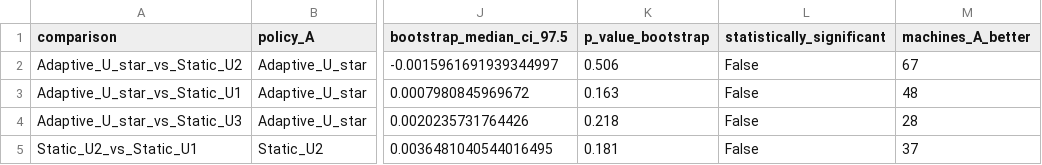
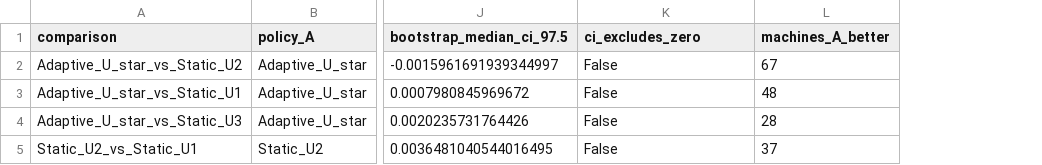
Before and after one commit to Nani040905/Cloud-Mini-Project, a CSV file: results/phase2/paired_policy_difference.csv, drawn as a sheet; only a part is shown, gaps mark what is left out; removed rows and columns are numbered as before the commit, all else as after; the diff names each change by its address in the sheet, - before the commit and + after, or states it on an @@ line.

Commit message:
feat(phase2): audit reliability layer and bootstrap reporting
- Refactor Phase 2.1 reliability decomposition as pure analysis layer over authoritative Phase 1 allocations
- Ingest calibrated beta values dynamically from results/allocation_results.csv (zero hardcoded parameters)
- Generate and seal results/phase2/phase1_test_allocations.parquet verified against Phase 1 metrics (atol=1e-6)
- Add test_08 in scripts/phase2/test_reliability.py to verify exact allocation and metric reproduction
- Remove informal bootstrap p-value claim from scripts/phase2/bootstrap.py; report empirical 95% bootstrap CI
- Generate results/phase2/machine_comparison_u2_vs_ustar.csv with Top 10 advantage/disadvantage machine breakdowns
- All 37 unit tests PASS

```diff
--- a/results/phase2/paired_policy_difference.csv
+++ b/results/phase2/paired_policy_difference.csv
-column K (p_value_bootstrap), rows 2-5: 0.506 | 0.163 | 0.218 | 0.181
-K1: statistically_significant
+K1: ci_excludes_zero
```
Also changed, not shown: results/phase2/breach_confidence_intervals.csv, results/phase2/incident_summary.csv, 9 other files.
